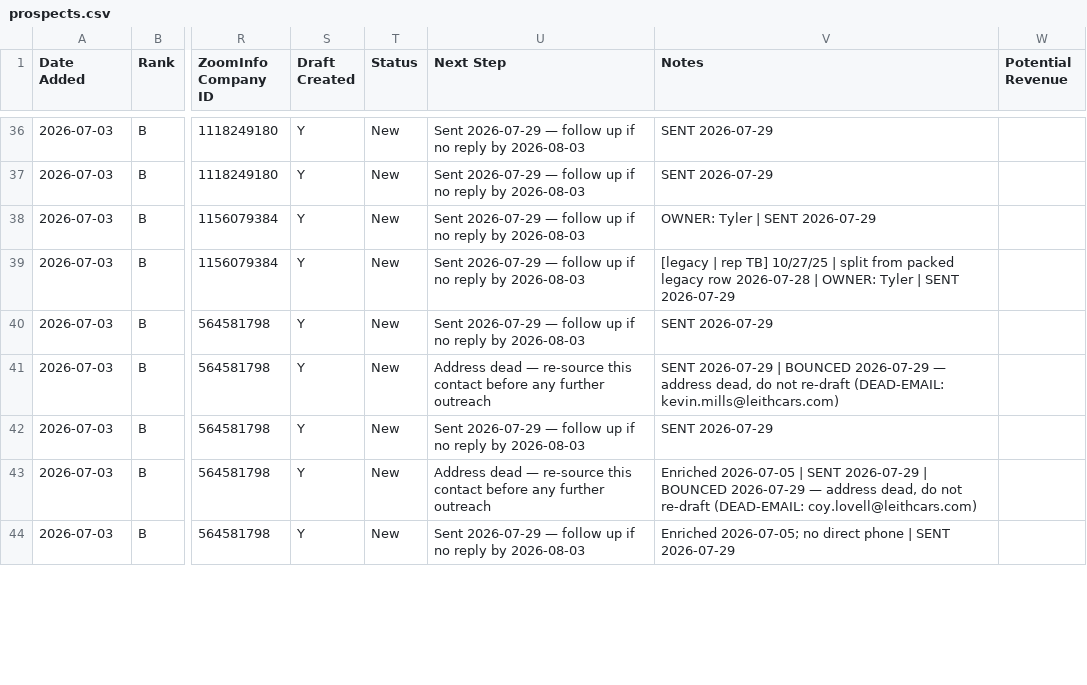
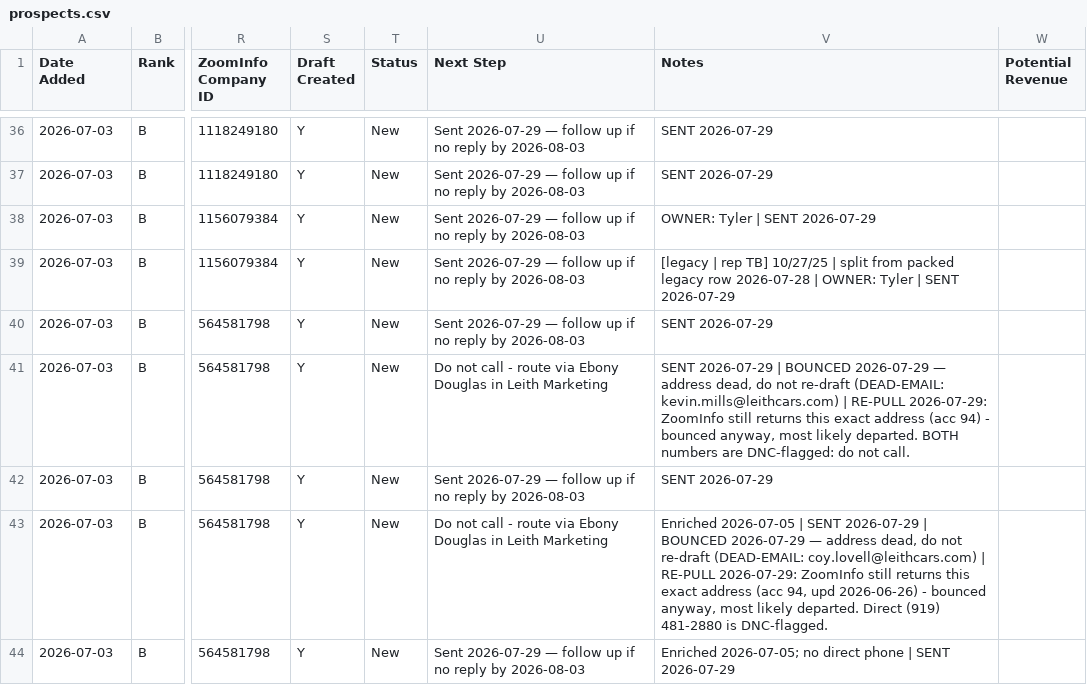
Before and after one commit to twbsportsguy/ClaudeCode, a CSV file: tracker/prospects.csv, drawn as a sheet; only a part is shown, gaps mark what is left out; the diff covers the shown part only; the diff names each change by its address in the sheet, - before the commit and + after, or states it on an @@ line.

```diff
--- a/tracker/prospects.csv
+++ b/tracker/prospects.csv
-U41 (Next Step): Address dead — re-source this contact before any further outreach
+U41 (Next Step): Do not call - route via Ebony Douglas in Leith Marketing
-V41 (Notes): …(DEAD-EMAIL: kevin.mills@leithcars.com)
+V41 (Notes): …(DEAD-EMAIL: kevin.mills@leithcars.com) | RE-PULL 2026-07-29: ZoomInfo still returns this exact address (acc 94) - bounced anyway, most likely departed. BOTH numbers are DNC-flagged: do not call.
-U43 (Next Step): Address dead — re-source this contact before any further outreach
+U43 (Next Step): Do not call - route via Ebony Douglas in Leith Marketing
-V43 (Notes): …(DEAD-EMAIL: coy.lovell@leithcars.com)
+V43 (Notes): …(DEAD-EMAIL: coy.lovell@leithcars.com) | RE-PULL 2026-07-29: ZoomInfo still returns this exact address (acc 94, upd 2026-06-26) - bounced anyway, most likely departed. Direct (919) 481-2880 is DNC-flagged.
```
Also changed, not shown: 4 added rows and 12 edited cells elsewhere in this file, 2 other files.
